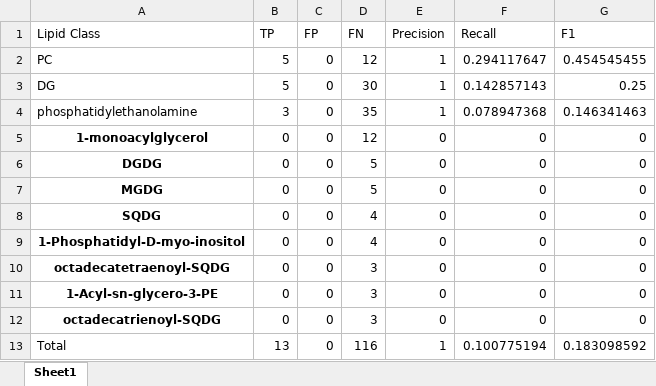
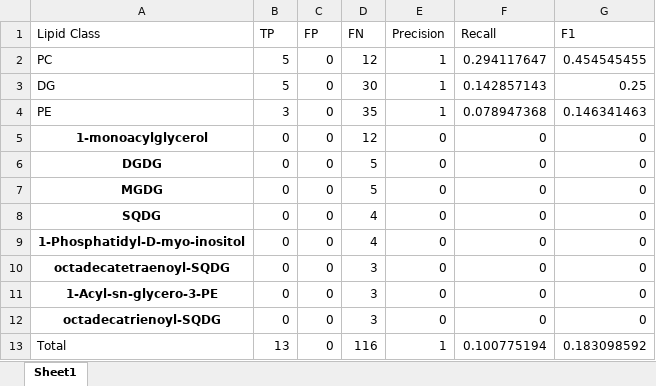
Before and after one commit to AdrianoSilva19/Thesis_Suport, an Excel workbook: RdKit_Lipid_GEMA/final_results/iNS937_last.xlsx, sheet Sheet1, drawn as a sheet; values as stored, in another font and other column widths than the file's, no borders; the diff names each change by its address in the sheet, - before the commit and + after, or states it on an @@ line.

```diff
--- a/RdKit_Lipid_GEMA/final_results/iNS937_last.xlsx (sheet Sheet1)
+++ b/RdKit_Lipid_GEMA/final_results/iNS937_last.xlsx (sheet Sheet1)
-A4 (Lipid Class): phosphatidylethanolamine
+A4 (Lipid Class): PE
```
Also changed, not shown: 10 other files.
